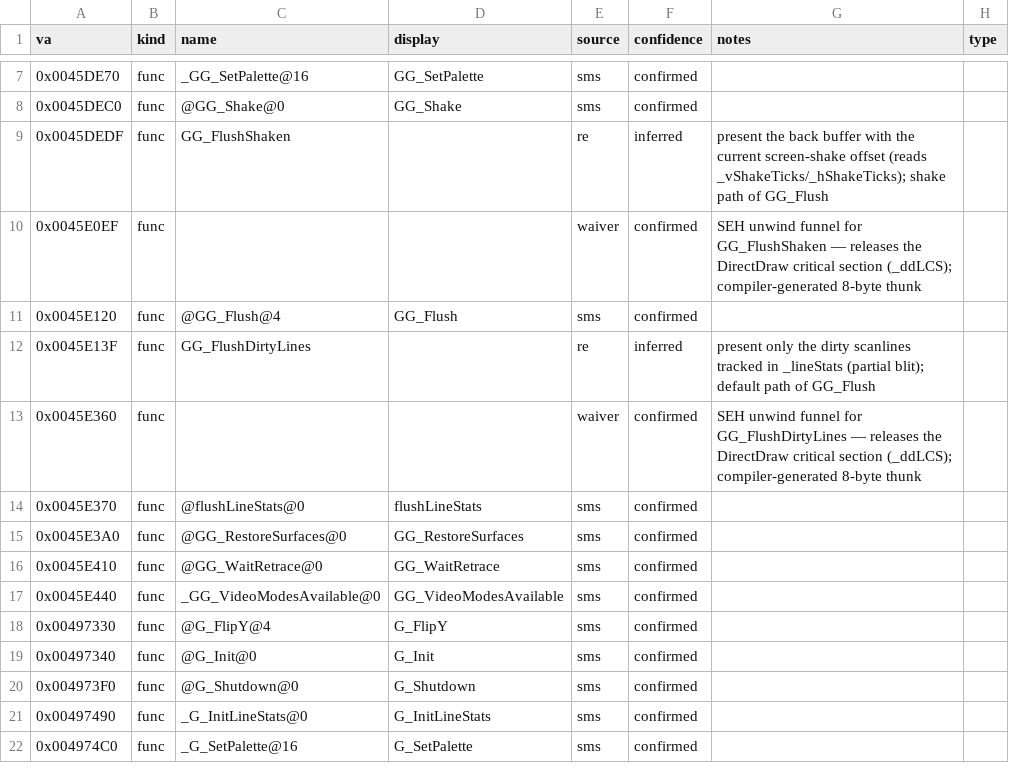
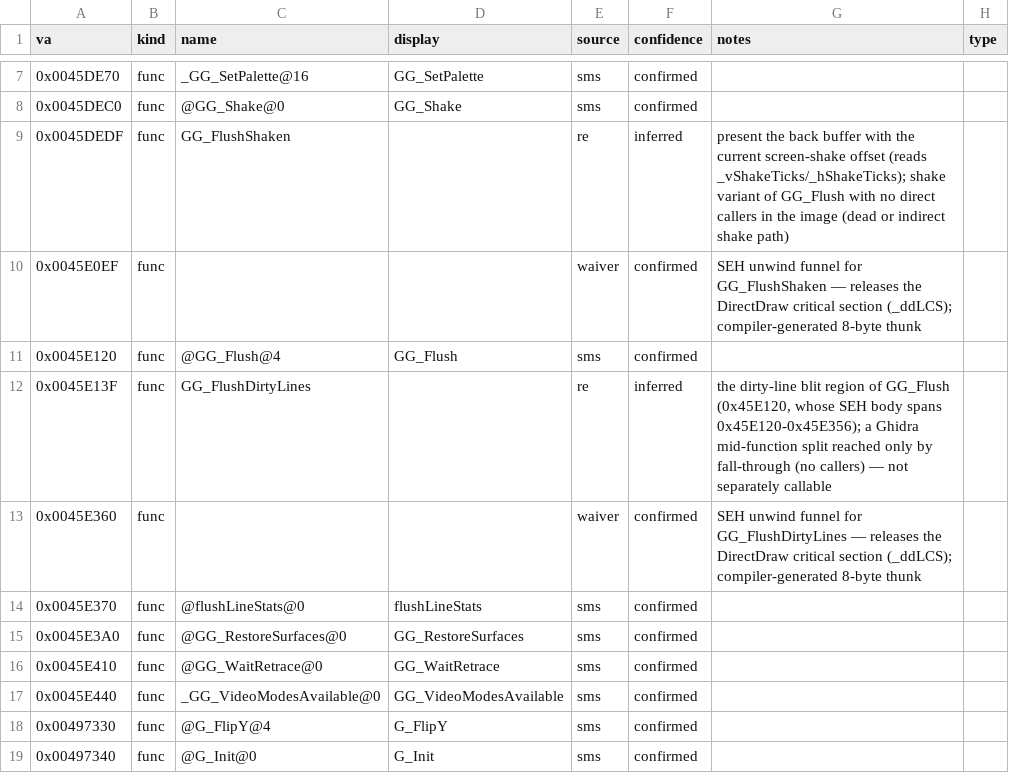
Before and after one commit to jomkz/fighters-codex, a CSV file: db/symbols/renderer.csv, drawn as a sheet; only a part is shown, gaps mark what is left out; the shorter side is filled out with more unchanged rows.

Commit message:
re(fa): resolve the GG_Flush DB-split cleanup (#262, 1/4)
Confirmed via a caller sweep that GG_FlushDirtyLines (0x45E13F) has no callers —
it is a pure fall-through mid-function split of GG_Flush (0x45E120, SEH body
0x45E120-0x45E356), not a separately-callable function; GG_FlushShaken (0x45DEDF)
likewise has no direct callers. Both facts are now recorded in the renderer.csv
symbol-DB notes and renderer.md, resolving the GG_Flush item of the #262 deep tail.

The other three #262 items need dedicated deep RE (confirmed not quick-resolvable):
sh_op_78 geometry (2085-byte handler), T_HANDLE flag 0x1000 (no clear reader in
the decompile), and the .T2 sub-header (loader not located in analyzed code).

```diff
--- a/db/symbols/renderer.csv
+++ b/db/symbols/renderer.csv
@@ -8,6 +8,6 @@ va,kind,name,display,source,confidence,notes,type
 0x0045DEC0,func,@GG_Shake@0,GG_Shake,sms,confirmed,,
-0x0045DEDF,func,GG_FlushShaken,,re,inferred,present the back buffer with the current screen-shake offset (reads _vShakeTicks/_hShakeTicks); shake path of GG_Flush,
+0x0045DEDF,func,GG_FlushShaken,,re,inferred,present the back buffer with the current screen-shake offset (reads _vShakeTicks/_hShakeTicks); shake variant of GG_Flush with no direct callers in the image (dead or indirect shake path),
 0x0045E0EF,func,,,waiver,confirmed,SEH unwind funnel for GG_FlushShaken — releases the DirectDraw critical section (_ddLCS); compiler-generated 8-byte thunk,
 0x0045E120,func,@GG_Flush@4,GG_Flush,sms,confirmed,,
-0x0045E13F,func,GG_FlushDirtyLines,,re,inferred,present only the dirty scanlines tracked in _lineStats (partial blit); default path of GG_Flush,
+0x0045E13F,func,GG_FlushDirtyLines,,re,inferred,"the dirty-line blit region of GG_Flush (0x45E120, whose SEH body spans 0x45E120-0x45E356); a Ghidra mid-function split reached only by fall-through (no callers) — not separately callable",
 0x0045E360,func,,,waiver,confirmed,SEH unwind funnel for GG_FlushDirtyLines — releases the DirectDraw critical section (_ddLCS); compiler-generated 8-byte thunk,
```
Also changed, not shown: 2 other files.
